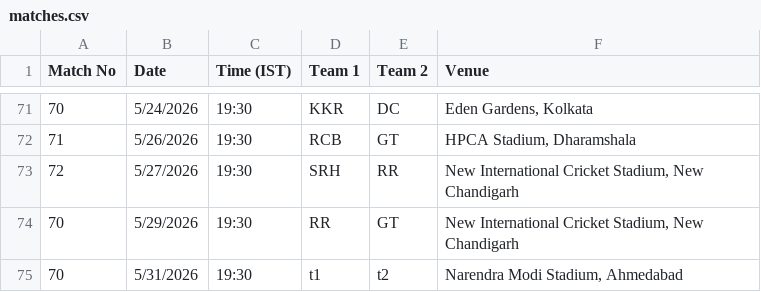
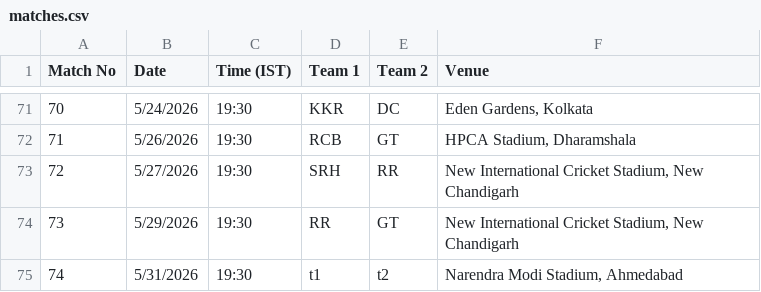
Before and after one commit to jadenclive4-srm/ipl_model2, a CSV file: backend/src/main/resources/data/matches.csv, drawn as a sheet; only a part is shown, gaps mark what is left out.

Commit message:
Update match dates and IDs in matches.csv

```diff
--- a/backend/src/main/resources/data/matches.csv
+++ b/backend/src/main/resources/data/matches.csv
@@ -73,3 +73,3 @@ Match No,Date,Time (IST),Team 1,Team 2,Venue
 72,5/27/2026,19:30,SRH,RR,"New International Cricket Stadium, New Chandigarh"
-70,5/29/2026,19:30,RR,GT,"New International Cricket Stadium, New Chandigarh"
-70,5/31/2026,19:30,t1,t2,"Narendra Modi Stadium, Ahmedabad"
+73,5/29/2026,19:30,RR,GT,"New International Cricket Stadium, New Chandigarh"
+74,5/31/2026,19:30,t1,t2,"Narendra Modi Stadium, Ahmedabad"
```
